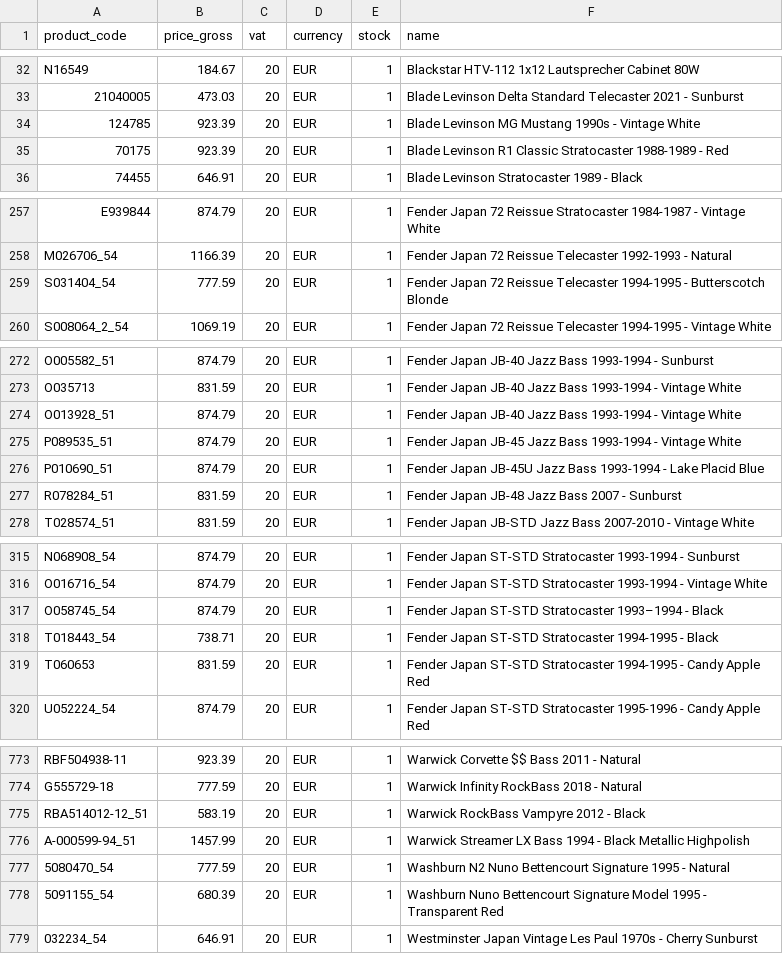
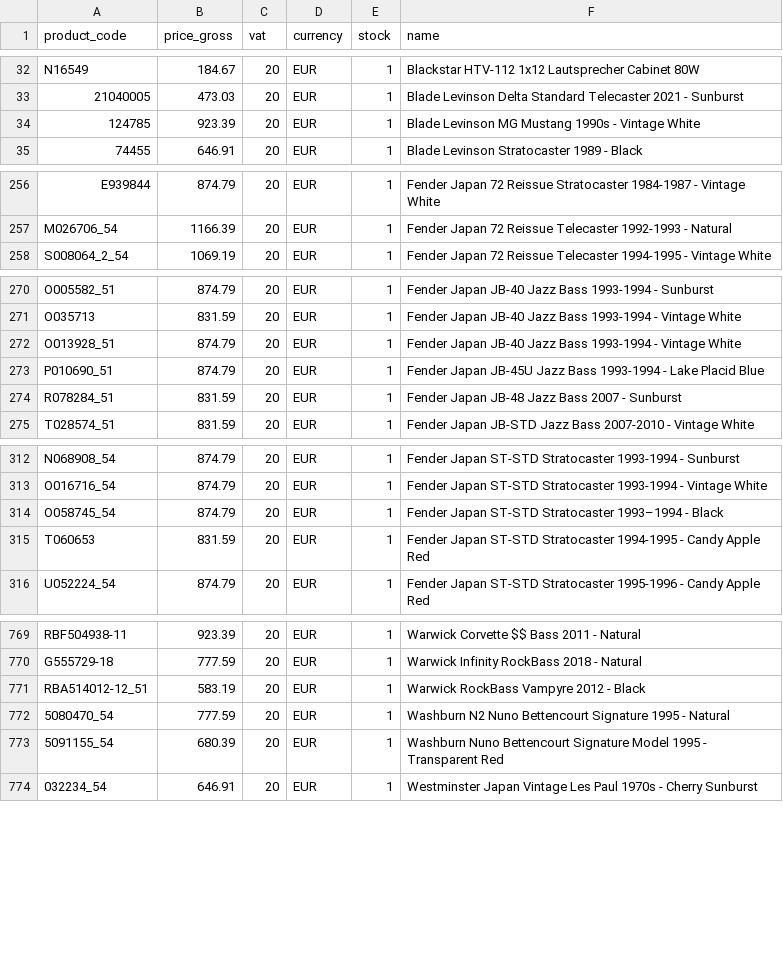
Before and after one commit to brendanrefurbed/supplier-feeds-public, a CSV file: patsguitars_refurbed_import_by_sku.csv, drawn as a sheet; only a part is shown, gaps mark what is left out.

```diff
--- a/patsguitars_refurbed_import_by_sku.csv
+++ b/patsguitars_refurbed_import_by_sku.csv
@@ -34,3 +34,2 @@ N16549;184.67;20;EUR;1;Blackstar HTV-112 1x12 Lautsprecher Cabinet 80W
 124785;923.39;20;EUR;1;Blade Levinson MG Mustang 1990s - Vintage White
-70175;923.39;20;EUR;1;Blade Levinson R1 Classic Stratocaster 1988-1989 - Red
 74455;646.91;20;EUR;1;Blade Levinson Stratocaster 1989 - Black
@@ -258,3 +257,2 @@ E939844;874.79;20;EUR;1;Fender Japan 72 Reissue Stratocaster 1984-1987 - Vintage
 M026706_54;1166.39;20;EUR;1;Fender Japan 72 Reissue Telecaster 1992-1993 - Natural
-S031404_54;777.59;20;EUR;1;Fender Japan 72 Reissue Telecaster 1994-1995 - Butterscotch Blonde
 S008064_2_54;1069.19;20;EUR;1;Fender Japan 72 Reissue Telecaster 1994-1995 - Vintage White
@@ -274,3 +272,2 @@ O035713;831.59;20;EUR;1;Fender Japan JB-40 Jazz Bass 1993-1994 - Vintage White
 O013928_51;874.79;20;EUR;1;Fender Japan JB-40 Jazz Bass 1993-1994 - Vintage White
-P089535_51;874.79;20;EUR;1;Fender Japan JB-45 Jazz Bass 1993-1994 - Vintage White
 P010690_51;874.79;20;EUR;1;Fender Japan JB-45U Jazz Bass 1993-1994 - Lake Placid Blue
@@ -317,3 +314,2 @@ O016716_54;874.79;20;EUR;1;Fender Japan ST-STD Stratocaster 1993-1994 - Vintage
 O058745_54;874.79;20;EUR;1;Fender Japan ST-STD Stratocaster 1993–1994 - Black
-T018443_54;738.71;20;EUR;1;Fender Japan ST-STD Stratocaster 1994-1995 - Black
 T060653;831.59;20;EUR;1;Fender Japan ST-STD Stratocaster 1994-1995 - Candy Apple Red
@@ -775,3 +771,2 @@ G555729-18;777.59;20;EUR;1;Warwick Infinity RockBass 2018 - Natural
 RBA514012-12_51;583.19;20;EUR;1;Warwick RockBass Vampyre 2012 - Black
-A-000599-94_51;1457.99;20;EUR;1;Warwick Streamer LX Bass 1994 - Black Metallic Highpolish
 5080470_54;777.59;20;EUR;1;Washburn N2 Nuno Bettencourt Signature 1995 - Natural
```
Also changed, not shown: patsguitars_refurbed_import.csv.
